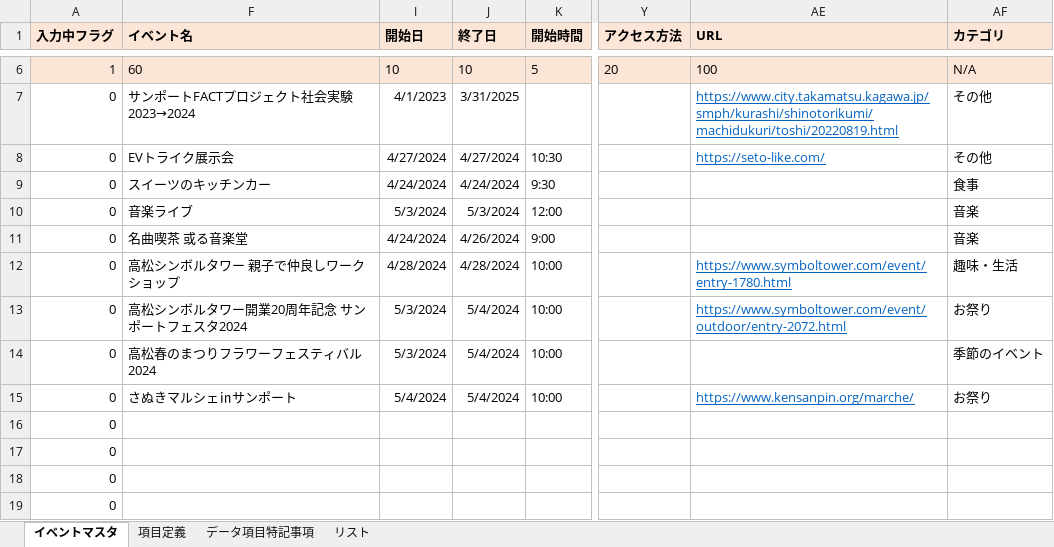
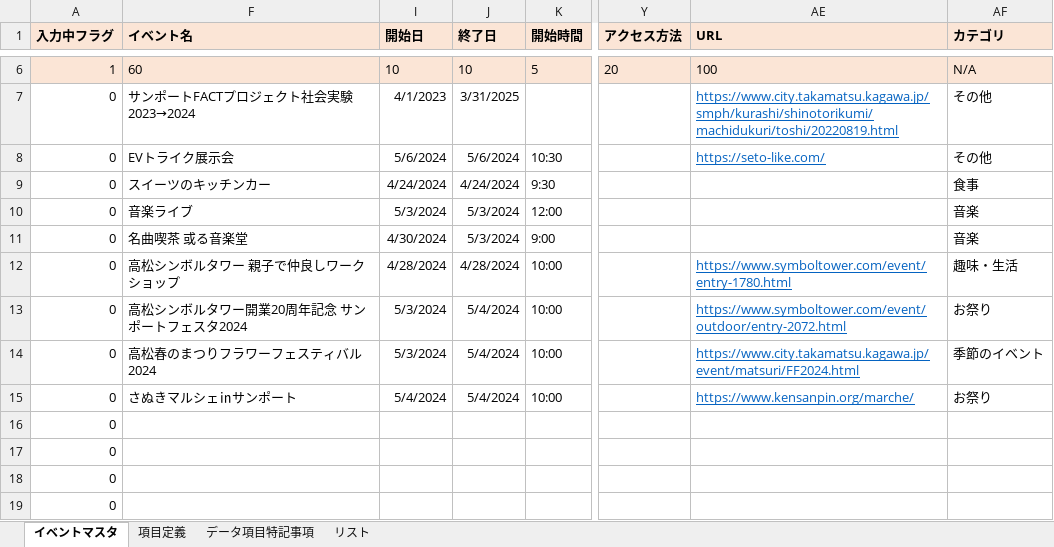
Before and after one commit to takamatsu-city/takamatsu-event-map, an Excel workbook: data.xlsm, sheet イベントマスタ, drawn as a sheet; only a part is shown, gaps mark what is left out; values as stored, in another font and other column widths than the file's, no borders; conditional formats not drawn; the diff names each change by its address in the sheet, - before the commit and + after, or states it on an @@ line.

Commit message:
イベントマスタデータを更新

```diff
--- a/data.xlsm (sheet イベントマスタ)
+++ b/data.xlsm (sheet イベントマスタ)
-I8 (開始日): 4/27/2024
+I8 (開始日): 5/6/2024
-J8 (終了日): 4/27/2024
+J8 (終了日): 5/6/2024
-I11 (開始日): 4/24/2024
+I11 (開始日): 4/30/2024
-J11 (終了日): 4/26/2024
+J11 (終了日): 5/3/2024
-AE14 (URL): (empty)
+AE14 (URL): https://www.city.takamatsu.kagawa.jp/event/matsuri/FF2024.html
```
